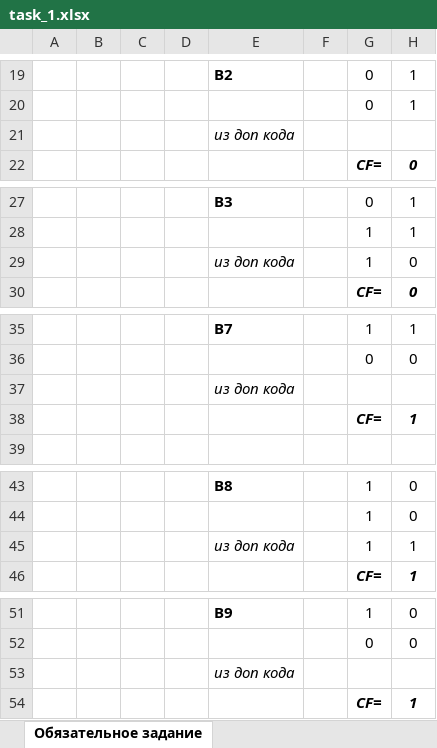
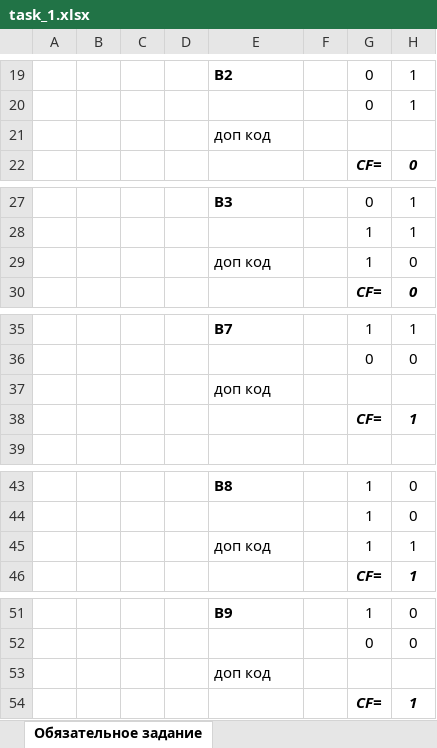
Before and after one commit to artem961/itmo, an Excel workbook: INFORMATICS/лр_5/task_1.xlsx, sheet Обязательное задание, drawn as a sheet; only a part is shown, gaps mark what is left out; values as stored, in another font and other column widths than the file's, no borders; conditional formats not drawn; the diff covers the shown part only; the diff names each change by its address in the sheet, - before the commit and + after, or states it on an @@ line.

```diff
--- a/INFORMATICS/лр_5/task_1.xlsx (sheet Обязательное задание)
+++ b/INFORMATICS/лр_5/task_1.xlsx (sheet Обязательное задание)
-E21: из доп кода
+E21: доп код
-E21 italic: on
+E21 italic: off
-E29: из доп кода
+E29: доп код
-E29 italic: on
+E29 italic: off
-E37: из доп кода
+E37: доп код
-E37 italic: on
+E37 italic: off
-E45: из доп кода
+E45: доп код
-E45 italic: on
+E45 italic: off
-E53: из доп кода
+E53: доп код
-E53 italic: on
+E53 italic: off
```
Also changed, not shown: 2 edited cells and cell formats elsewhere in this sheet, 14 other files.
